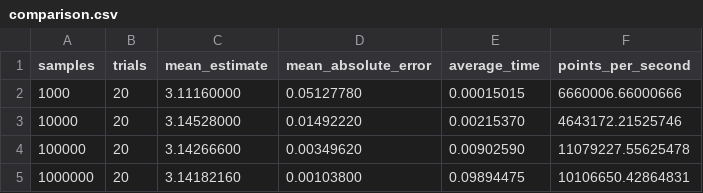
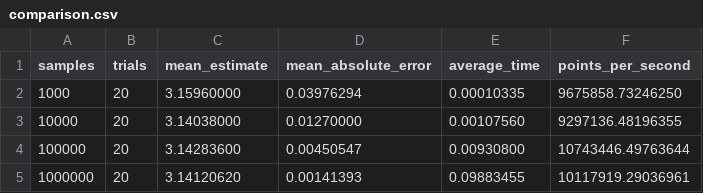
Before and after one commit to onikchouhan7-ship-it/Monte-Carlo-Simulation-lab, a CSV file: comparison.csv, drawn as a sheet.

```diff
--- a/comparison.csv
+++ b/comparison.csv
@@ -1,5 +1,5 @@
 samples,trials,mean_estimate,mean_absolute_error,average_time,points_per_second
-1000,20,3.11160000,0.05127780,0.00015015,6660006.66000666
-10000,20,3.14528000,0.01492220,0.00215370,4643172.21525746
-100000,20,3.14266600,0.00349620,0.00902590,11079227.55625478
-1000000,20,3.14182160,0.00103800,0.09894475,10106650.42864831
+1000,20,3.15960000,0.03976294,0.00010335,9675858.73246250
+10000,20,3.14038000,0.01270000,0.00107560,9297136.48196355
+100000,20,3.14283600,0.00450547,0.00930800,10743446.49763644
+1000000,20,3.14120620,0.00141393,0.09883455,10117919.29036961
```
Also changed, not shown: 3 other files.
